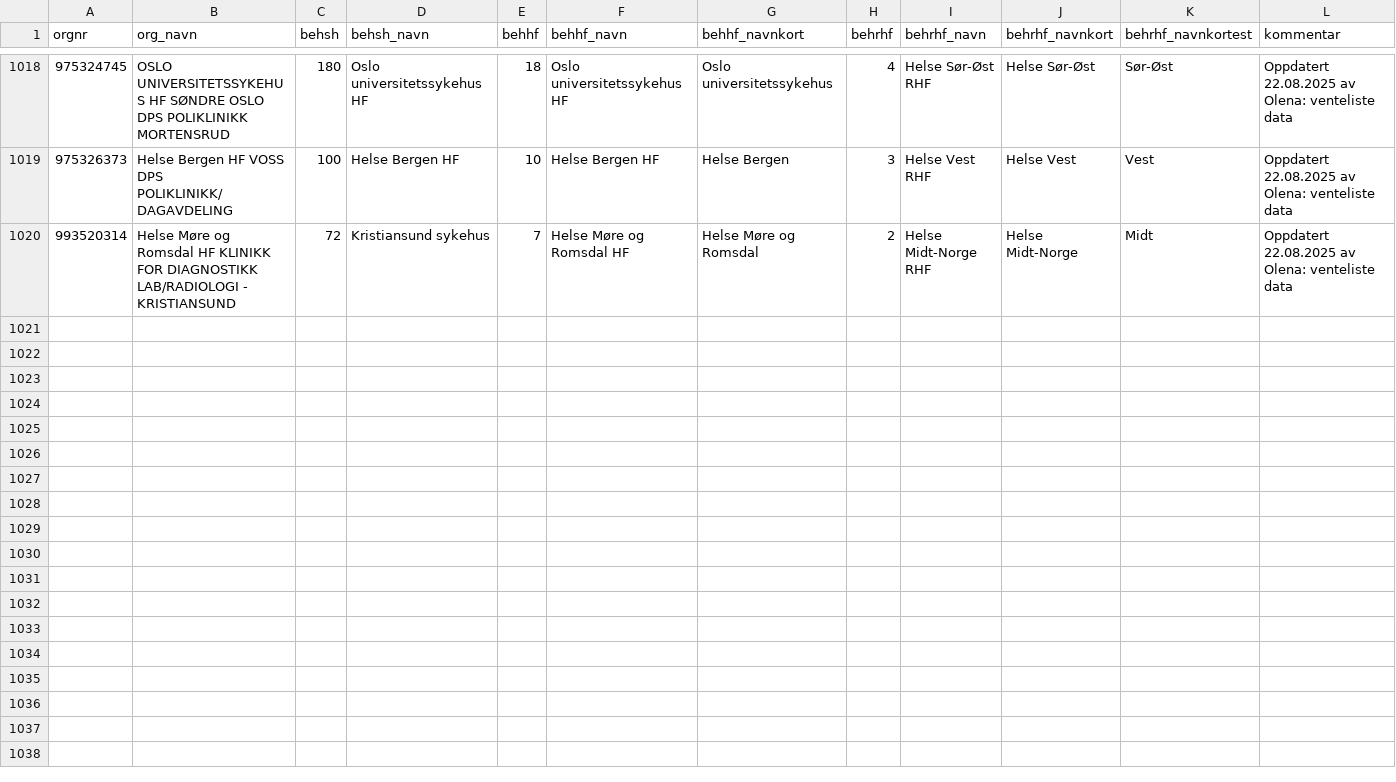
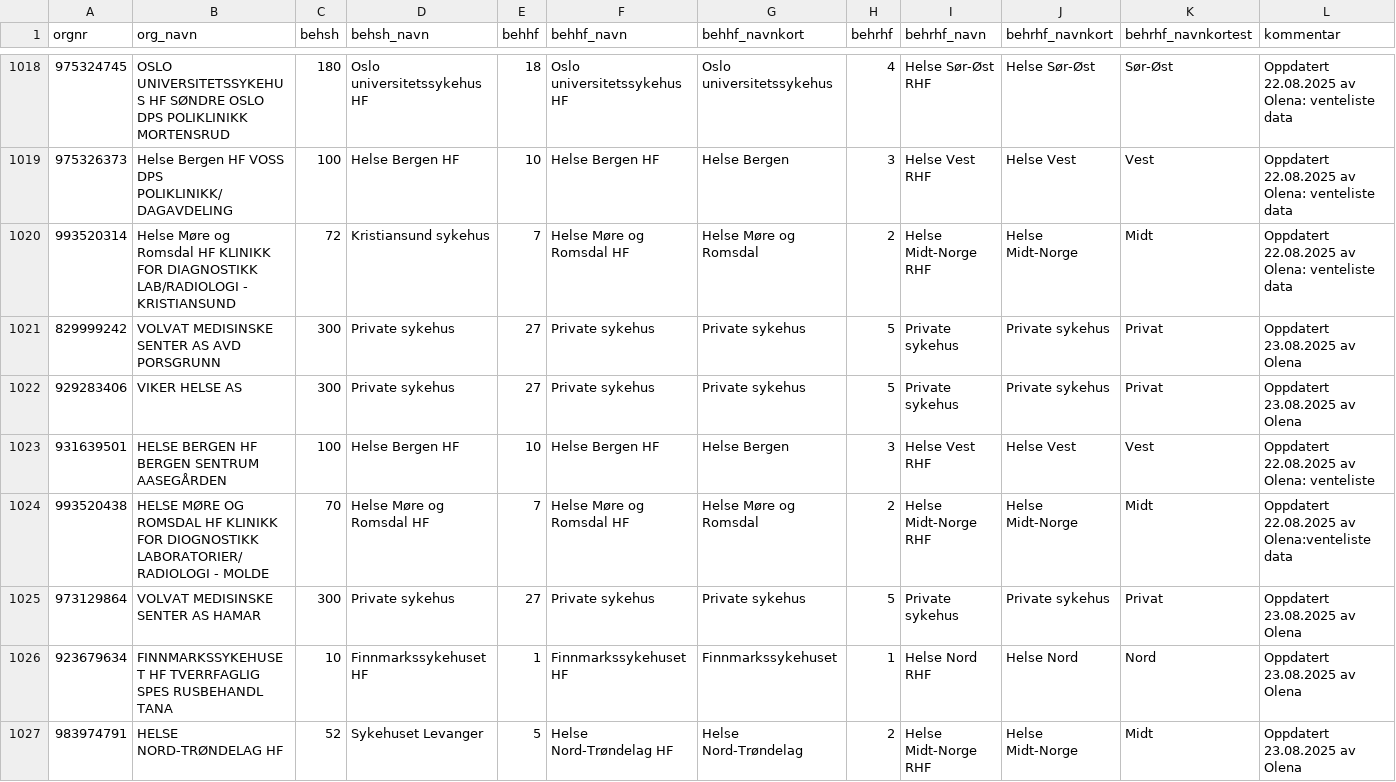
Before and after one commit to SKDE-Analyse/sas_codes, a CSV file: formater/behandler.csv, drawn as a sheet; only a part is shown, gaps mark what is left out; the diff names each change by its address in the sheet, - before the commit and + after, or states it on an @@ line.

Commit message:
das

```diff
--- a/formater/behandler.csv
+++ b/formater/behandler.csv
+row 1021: 829999242 | VOLVAT MEDISINSKE SENTER AS AVD PORSGRUNN | 300 | Private sykehus | 27 | Private sykehus | Private sykehus | 5 | Private sykehus | Private sykehus | Privat | Oppdatert 23.08.2025 av Olena
+row 1022: 929283406 | VIKER HELSE AS | 300 | Private sykehus | 27 | Private sykehus | Private sykehus | 5 | Private sykehus | Private sykehus | Privat | Oppdatert 23.08.2025 av Olena
+row 1023: 931639501 | HELSE BERGEN HF BERGEN SENTRUM AASEGÅRDEN | 100 | Helse Bergen HF | 10 | Helse Bergen HF | Helse Bergen | 3 | Helse Vest RHF | Helse Vest | Vest | Oppdatert 22.08.2025 av Olena: venteliste
+row 1024: 993520438 | HELSE MØRE OG ROMSDAL HF KLINIKK FOR DIOGNOSTIKK LABORATORIER/RADIOLOGI - MOLDE | 70 | Helse Møre og Romsdal HF | 7 | Helse Møre og Romsdal HF | Helse Møre og Romsdal | 2 | Helse Midt-Norge RHF | Helse Midt-Norge | Midt | Oppdatert 22.08.2025 av Olena:venteliste data
+row 1025: 973129864 | VOLVAT MEDISINSKE SENTER AS HAMAR | 300 | Private sykehus | 27 | Private sykehus | Private sykehus | 5 | Private sykehus | Private sykehus | Privat | Oppdatert 23.08.2025 av Olena
+row 1026: 923679634 | FINNMARKSSYKEHUSET HF TVERRFAGLIG SPES RUSBEHANDL TANA | 10 | Finnmarkssykehuset HF | 1 | Finnmarkssykehuset HF | Finnmarkssykehuset | 1 | Helse Nord RHF | Helse Nord | Nord | Oppdatert 23.08.2025 av Olena
+row 1027: 983974791 | HELSE NORD-TRØNDELAG HF | 52 | Sykehuset Levanger | 5 | Helse Nord-Trøndelag HF | Helse Nord-Trøndelag | 2 | Helse Midt-Norge RHF | Helse Midt-Norge | Midt | Oppdatert 23.08.2025 av Olena
```
